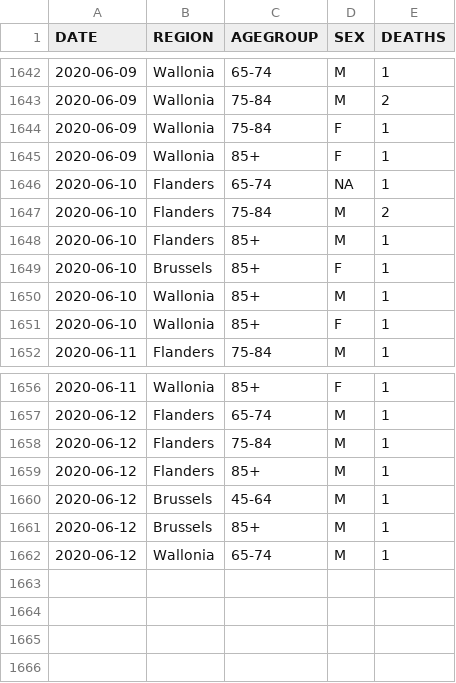
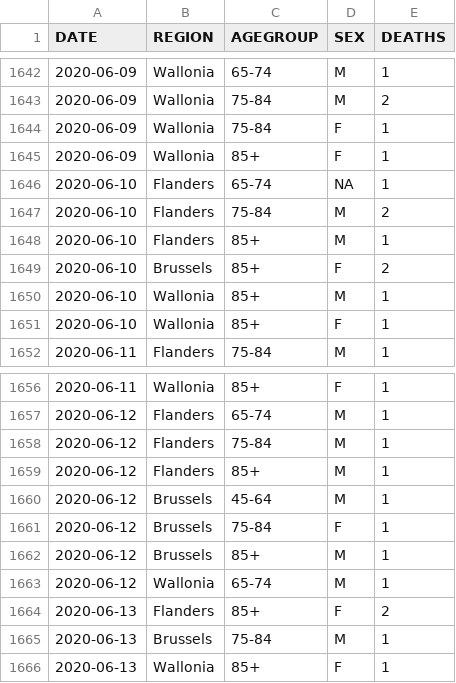
Before and after one commit to rvaughan/coronavirus-data, a CSV file: belgium/belgium.csv, drawn as a sheet; only a part is shown, gaps mark what is left out.

```diff
--- a/belgium/belgium.csv
+++ b/belgium/belgium.csv
@@ -1648,3 +1648,3 @@
 "2020-06-10","Flanders","85+","M",1
-"2020-06-10","Brussels","85+","F",1
+"2020-06-10","Brussels","85+","F",2
 "2020-06-10","Wallonia","85+","M",1
@@ -1660,3 +1660,7 @@
 "2020-06-12","Brussels","45-64","M",1
+"2020-06-12","Brussels","75-84","F",1
 "2020-06-12","Brussels","85+","M",1
 "2020-06-12","Wallonia","65-74","M",1
+"2020-06-13","Flanders","85+","F",2
+"2020-06-13","Brussels","75-84","M",1
+"2020-06-13","Wallonia","85+","F",1
```
